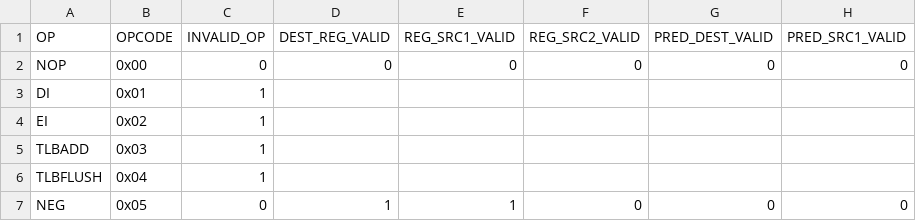
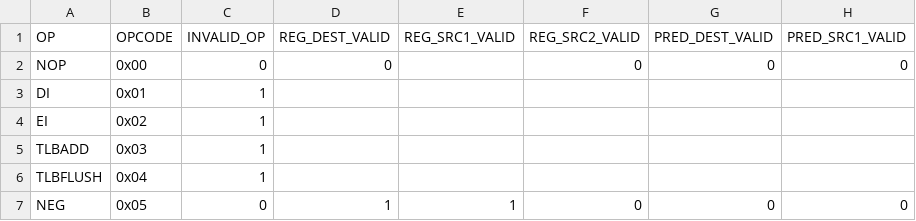
Before and after one commit to dmanatunga/cs7290-core, a CSV file: decode_stage/control_signals.csv, drawn as a sheet; only a part is shown; the diff names each change by its address in the sheet, - before the commit and + after, or states it on an @@ line.

```diff
--- a/decode_stage/control_signals.csv
+++ b/decode_stage/control_signals.csv
-D1: DEST_REG_VALID
+D1: REG_DEST_VALID
-E2 (REG_SRC1_VALID): 0
+E2 (REG_SRC1_VALID): (empty)
```
Also changed, not shown: 3 other files.
